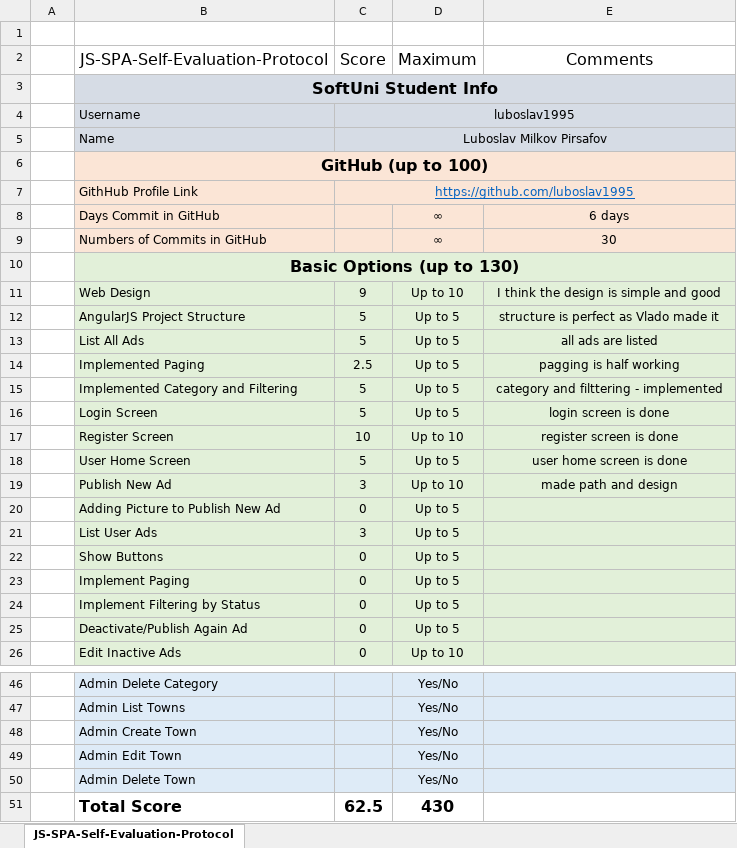
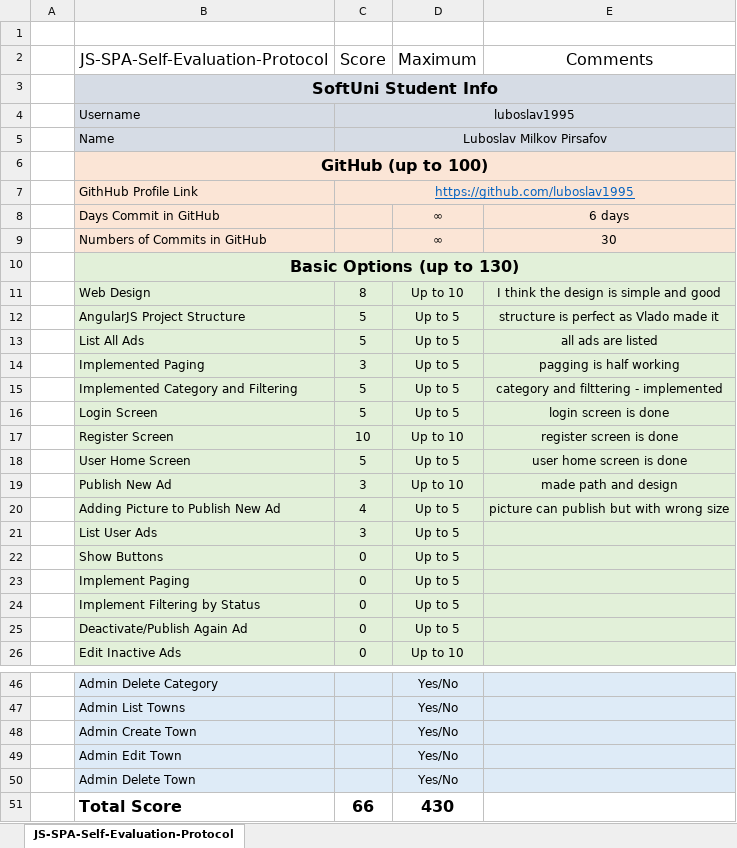
Before and after one commit to luboslav1995/AngularJs, an Excel workbook: JS-SPA-Self-Evaluation-Protocol.xlsx, sheet JS-SPA-Self-Evaluation-Protocol, drawn as a sheet; only a part is shown, gaps mark what is left out; values as stored, in another font and other column widths than the file's, no borders; the diff names each change by its address in the sheet, - before the commit and + after, or states it on an @@ line.

Commit message:
self evaluation

```diff
--- a/JS-SPA-Self-Evaluation-Protocol.xlsx (sheet JS-SPA-Self-Evaluation-Protocol)
+++ b/JS-SPA-Self-Evaluation-Protocol.xlsx (sheet JS-SPA-Self-Evaluation-Protocol)
-C11 (Score): 9
+C11 (Score): 8
-C14 (Score): 2.5
+C14 (Score): 3
-C20 (Score): 0
+C20 (Score): 4
-E20 (Comments): (empty)
+E20 (Comments): picture can publish but with wrong size
-C51 (Score): 62.5
+C51 (Score): 66
```
